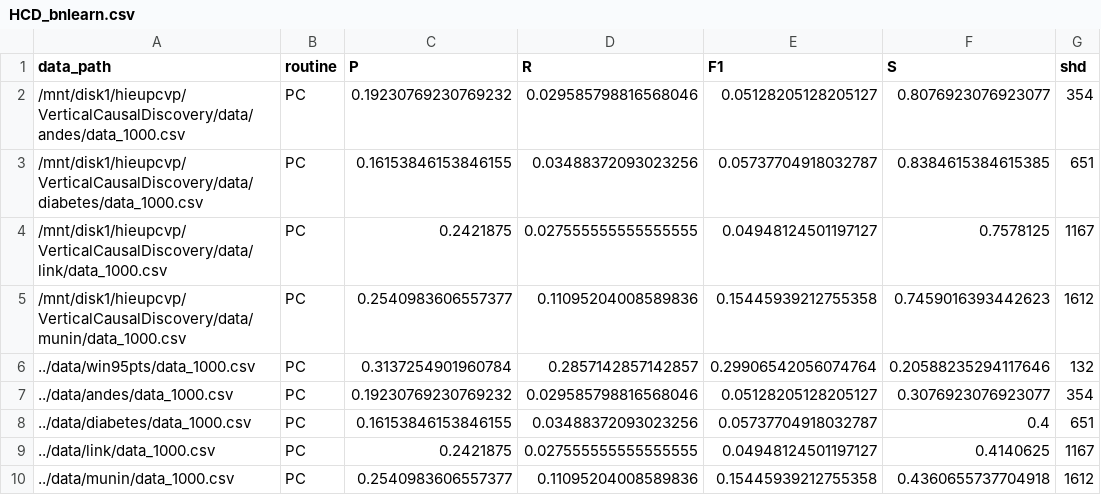
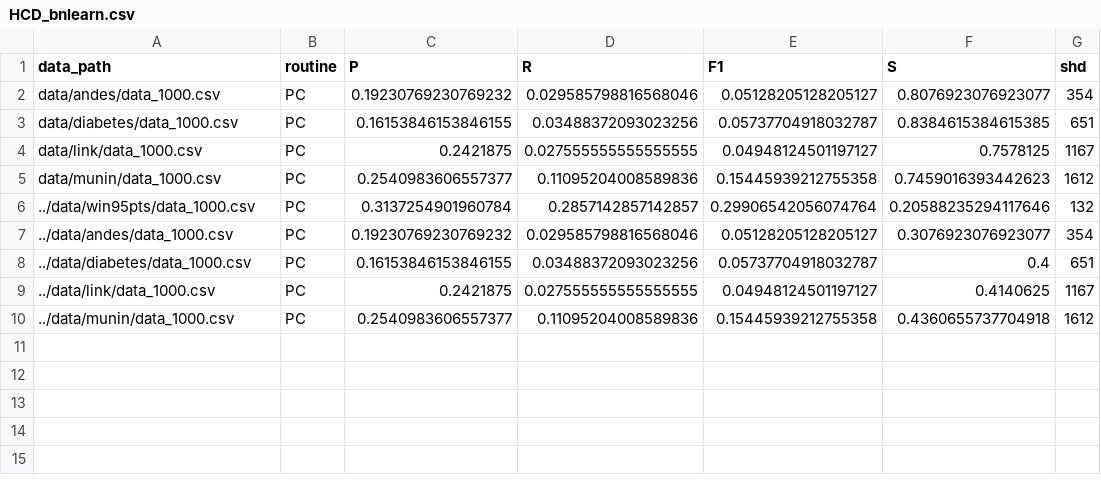
Before and after one commit to HungNguyen20/DEFT, a CSV file: HCD/res/HCD_bnlearn.csv, drawn as a sheet; only a part is shown; the diff names each change by its address in the sheet, - before the commit and + after, or states it on an @@ line.

Commit message:
Update data paths in HCD_bnlearn.csv

```diff
--- a/HCD/res/HCD_bnlearn.csv
+++ b/HCD/res/HCD_bnlearn.csv
-A2 (data_path): /mnt/disk1/hieupcvp/VerticalCausalDiscovery/data/andes/data_1000.csv
+A2 (data_path): data/andes/data_1000.csv
-A3 (data_path): /mnt/disk1/hieupcvp/VerticalCausalDiscovery/data/diabetes/data_1000.csv
+A3 (data_path): data/diabetes/data_1000.csv
-A4 (data_path): /mnt/disk1/hieupcvp/VerticalCausalDiscovery/data/link/data_1000.csv
+A4 (data_path): data/link/data_1000.csv
-A5 (data_path): /mnt/disk1/hieupcvp/VerticalCausalDiscovery/data/munin/data_1000.csv
+A5 (data_path): data/munin/data_1000.csv
```
